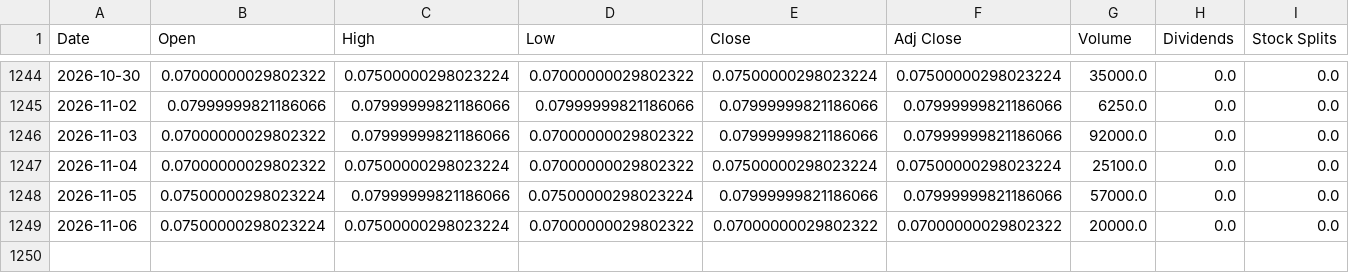
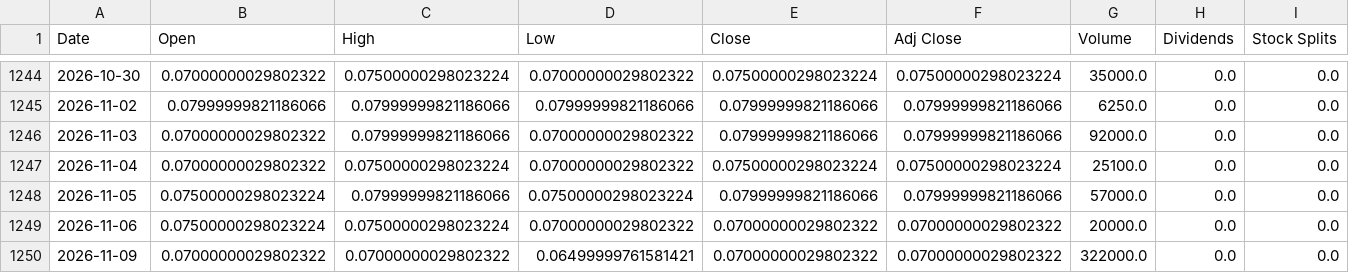
Before and after one commit to a23882005/LivingWaterAI, a CSV file: data/market_history/global/NATO.CN.csv, drawn as a sheet; only a part is shown, gaps mark what is left out; the diff names each change by its address in the sheet, - before the commit and + after, or states it on an @@ line.

```diff
--- a/data/market_history/global/NATO.CN.csv
+++ b/data/market_history/global/NATO.CN.csv
+row 1250: 2026-11-09 | 0.07000000029802322 | 0.07000000029802322 | 0.06499999761581421 | 0.07000000029802322 | 0.07000000029802322 | 322000.0 | 0.0 | 0.0
```
Also changed, not shown: data/market_history/global/DRAM.csv, data/market_history/global/SOXX.csv, 19 other files.
